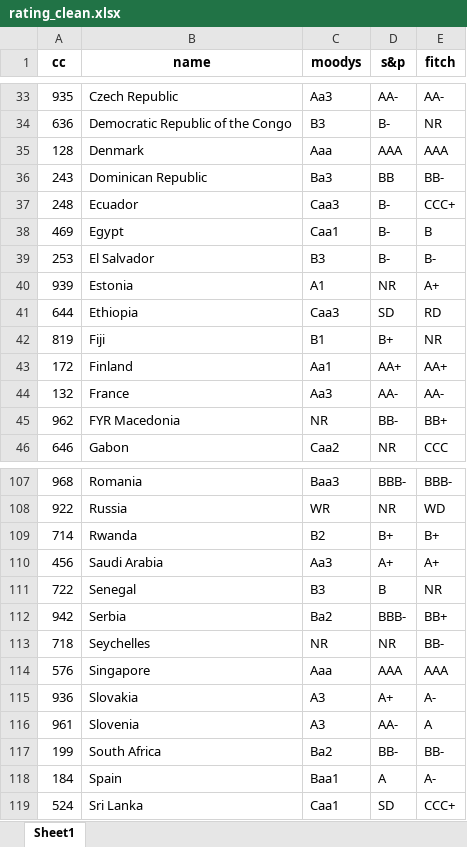
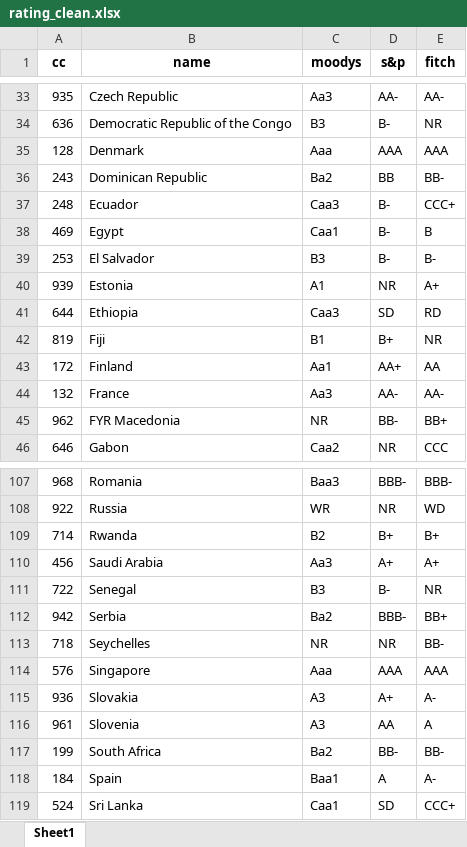
Before and after one commit to kaimin86/credit-rating-deploy, an Excel workbook: rating_clean.xlsx, sheet Sheet1, drawn as a sheet; only a part is shown, gaps mark what is left out; values as stored, in another font and other column widths than the file's, no borders; the diff covers the shown part only; the diff names each change by its address in the sheet, - before the commit and + after, or states it on an @@ line.

```diff
--- a/rating_clean.xlsx (sheet Sheet1)
+++ b/rating_clean.xlsx (sheet Sheet1)
-C36 (moodys): Ba3
+C36 (moodys): Ba2
-E43 (fitch): AA+
+E43 (fitch): AA
-D111 (s&p): B
+D111 (s&p): B-
-D116 (s&p): AA-
+D116 (s&p): AA
```
Also changed, not shown: 22 edited cells elsewhere in this sheet, index_bbg_rating_live.xlsx.
